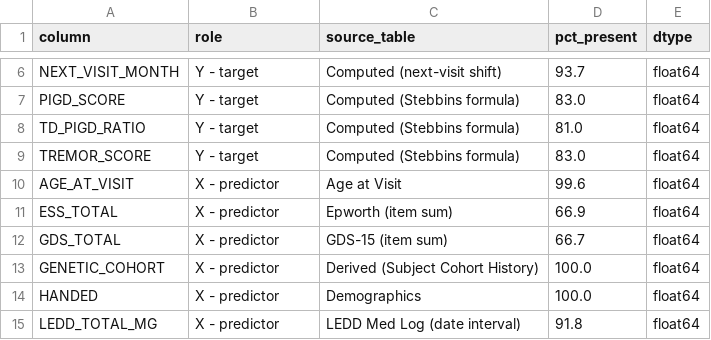
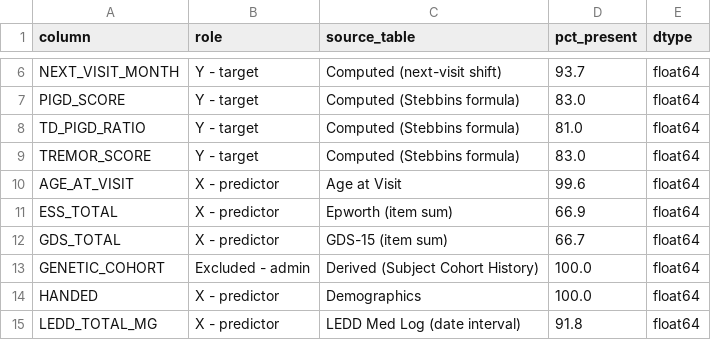
Before and after one commit to HarshilForWork/Major_project, a CSV file: data/processed/ppmi_tdpigd_column_inventory.csv, drawn as a sheet; only a part is shown, gaps mark what is left out.

```diff
--- a/data/processed/ppmi_tdpigd_column_inventory.csv
+++ b/data/processed/ppmi_tdpigd_column_inventory.csv
@@ -12,3 +12,3 @@ ESS_TOTAL,X - predictor,Epworth (item sum),66.9,float64
 GDS_TOTAL,X - predictor,GDS-15 (item sum),66.7,float64
-GENETIC_COHORT,X - predictor,Derived (Subject Cohort History),100.0,float64
+GENETIC_COHORT,Excluded - admin,Derived (Subject Cohort History),100.0,float64
 HANDED,X - predictor,Demographics,100.0,float64
```
Also changed, not shown: data/processed/ppmi_tdpigd_dictionary.csv, 26 other files.
